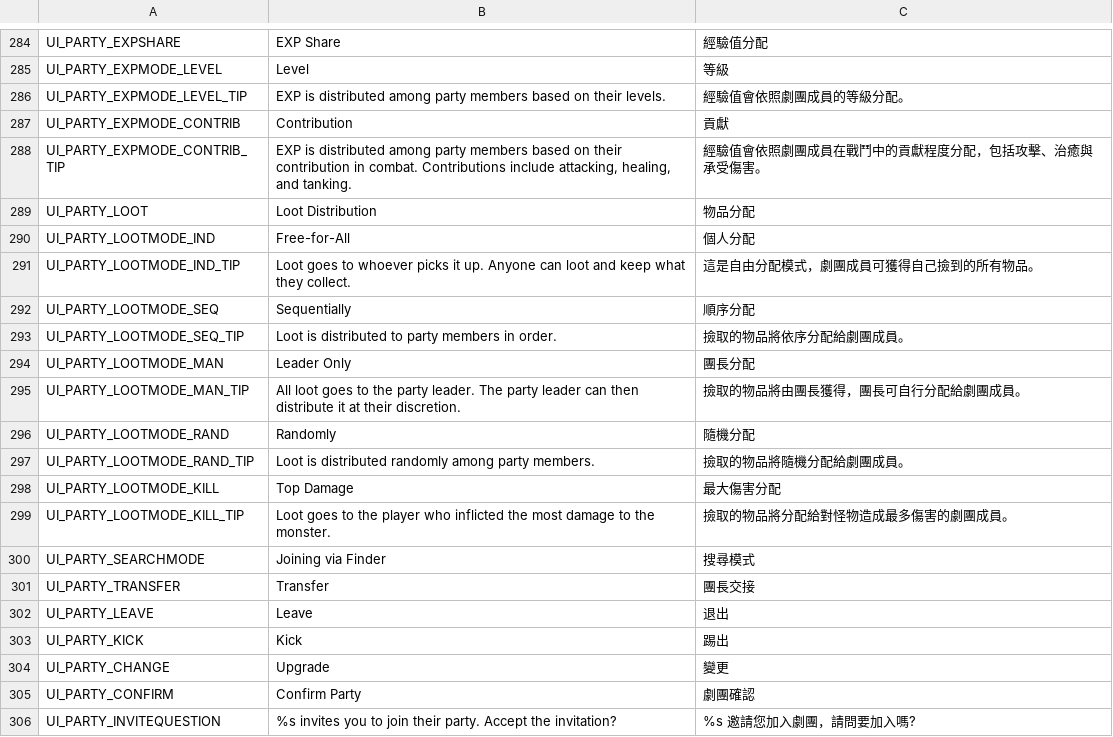
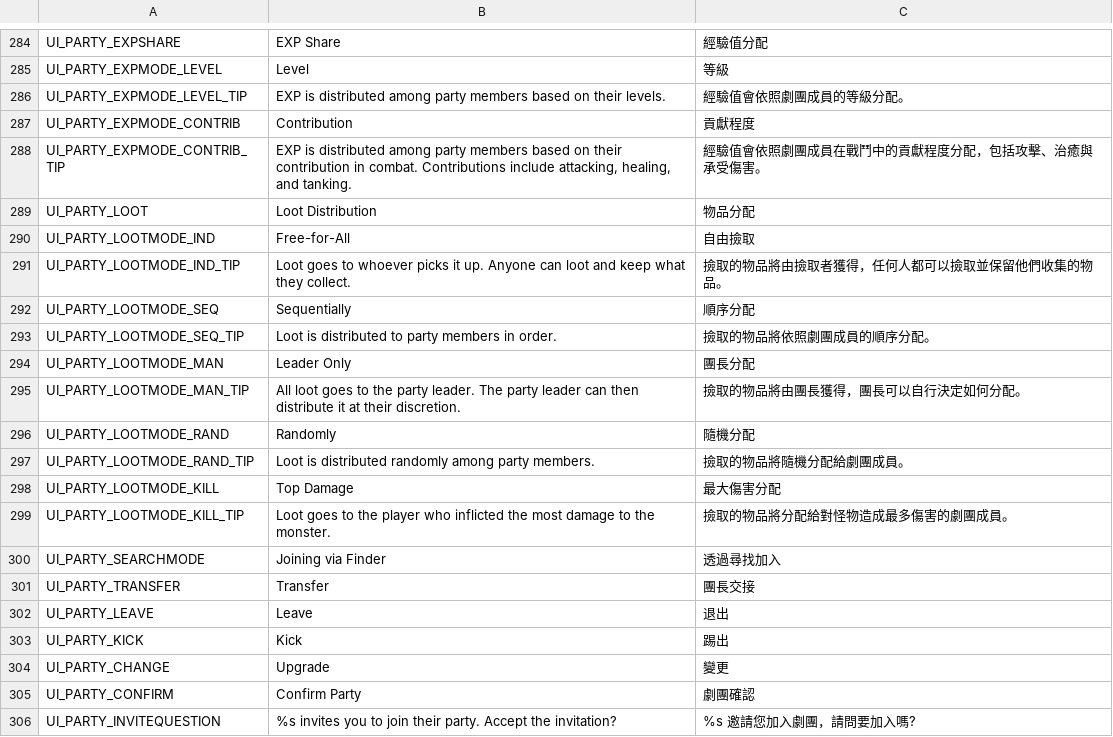
Before and after one commit to Gala-Lab/Flyff-Universe-Translations, a CSV file: Traditional_Chinese/UI.csv, drawn as a sheet; only a part is shown, gaps mark what is left out.

```diff
--- a/Traditional_Chinese/UI.csv
+++ b/Traditional_Chinese/UI.csv
@@ -286,11 +286,11 @@ UI_PARTY_EXPMODE_LEVEL,Level,等級
 UI_PARTY_EXPMODE_LEVEL_TIP,EXP is distributed among party members based on their levels.,經驗值會依照劇團成員的等級分配。
-UI_PARTY_EXPMODE_CONTRIB,Contribution,貢獻
+UI_PARTY_EXPMODE_CONTRIB,Contribution,貢獻程度
 UI_PARTY_EXPMODE_CONTRIB_TIP,"EXP is distributed among party members based on their contribution in combat. Contributions include attacking, healing, and tanking.",經驗值會依照劇團成員在戰鬥中的貢獻程度分配，包括攻擊、治癒與承受傷害。
 UI_PARTY_LOOT,Loot Distribution,物品分配
-UI_PARTY_LOOTMODE_IND,Free-for-All,個人分配
-UI_PARTY_LOOTMODE_IND_TIP,Loot goes to whoever picks it up. Anyone can loot and keep what they collect.,這是自由分配模式，劇團成員可獲得自己撿到的所有物品。
+UI_PARTY_LOOTMODE_IND,Free-for-All,自由撿取
+UI_PARTY_LOOTMODE_IND_TIP,Loot goes to whoever picks it up. Anyone can loot and keep what they collect.,撿取的物品將由撿取者獲得，任何人都可以撿取並保留他們收集的物品。
 UI_PARTY_LOOTMODE_SEQ,Sequentially,順序分配
-UI_PARTY_LOOTMODE_SEQ_TIP,Loot is distributed to party members in order.,撿取的物品將依序分配給劇團成員。
+UI_PARTY_LOOTMODE_SEQ_TIP,Loot is distributed to party members in order.,撿取的物品將依照劇團成員的順序分配。
 UI_PARTY_LOOTMODE_MAN,Leader Only,團長分配
-UI_PARTY_LOOTMODE_MAN_TIP,All loot goes to the party leader. The party leader can then distribute it at their discretion.,撿取的物品將由團長獲得，團長可自行分配給劇團成員。
+UI_PARTY_LOOTMODE_MAN_TIP,All loot goes to the party leader. The party leader can then distribute it at their discretion.,撿取的物品將由團長獲得，團長可以自行決定如何分配。
 UI_PARTY_LOOTMODE_RAND,Randomly,隨機分配
@@ -299,3 +299,3 @@ UI_PARTY_LOOTMODE_KILL,Top Damage,最大傷害分配
 UI_PARTY_LOOTMODE_KILL_TIP,Loot goes to the player who inflicted the most damage to the monster.,撿取的物品將分配給對怪物造成最多傷害的劇團成員。
-UI_PARTY_SEARCHMODE,Joining via Finder,搜尋模式
+UI_PARTY_SEARCHMODE,Joining via Finder,透過尋找加入
 UI_PARTY_TRANSFER,Transfer,團長交接
```
